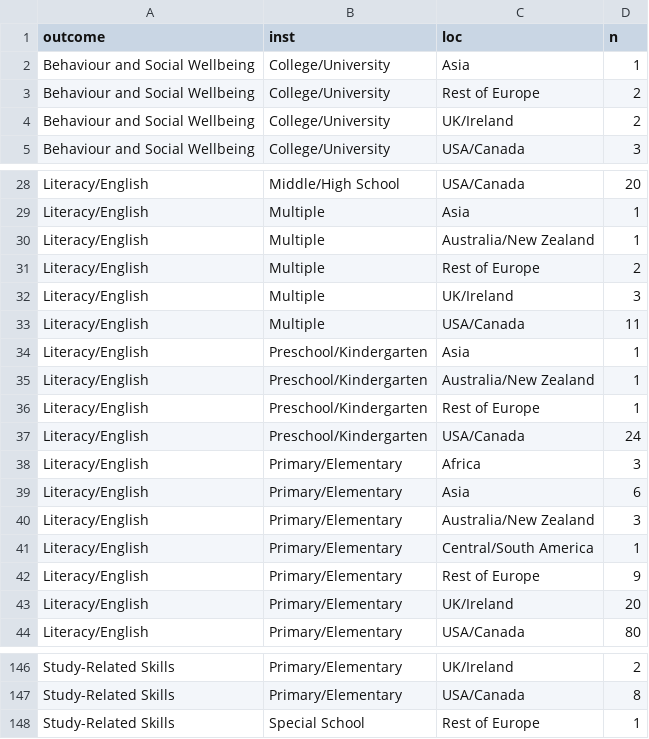
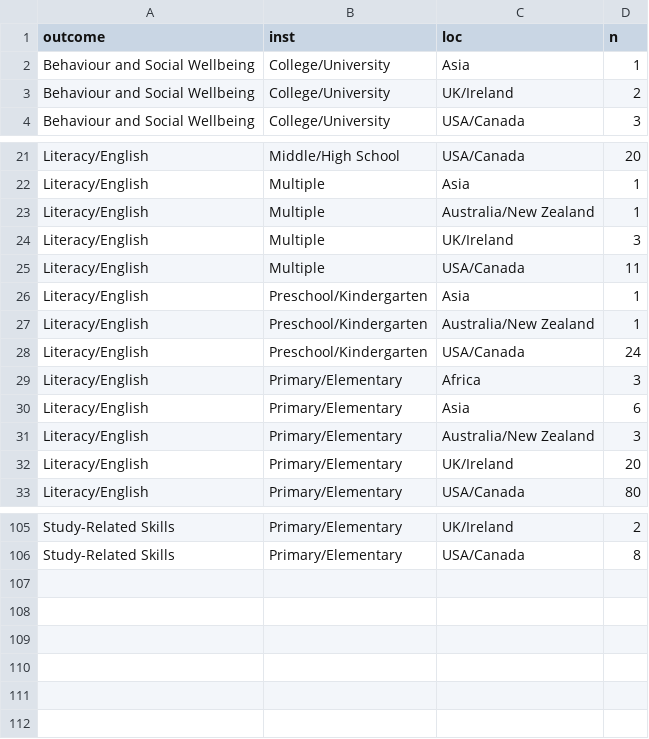
Before and after one commit to nealhaddaway/evimappr, a CSV file: inst/extdata/data.csv, drawn as a sheet; only a part is shown, gaps mark what is left out; the diff covers the shown part only.

```diff
--- a/inst/extdata/data.csv
+++ b/inst/extdata/data.csv
@@ -2,3 +2,2 @@
 "Behaviour and Social Wellbeing","College/University","Asia",1
-"Behaviour and Social Wellbeing","College/University","Rest of Europe",2
 "Behaviour and Social Wellbeing","College/University","UK/Ireland",2
@@ -30,3 +23,2 @@
 "Literacy/English","Multiple","Australia/New Zealand",1
-"Literacy/English","Multiple","Rest of Europe",2
 "Literacy/English","Multiple","UK/Ireland",3
@@ -35,3 +27,2 @@
 "Literacy/English","Preschool/Kindergarten","Australia/New Zealand",1
-"Literacy/English","Preschool/Kindergarten","Rest of Europe",1
 "Literacy/English","Preschool/Kindergarten","USA/Canada",24
@@ -40,4 +31,2 @@
 "Literacy/English","Primary/Elementary","Australia/New Zealand",3
-"Literacy/English","Primary/Elementary","Central/South America",1
-"Literacy/English","Primary/Elementary","Rest of Europe",9
 "Literacy/English","Primary/Elementary","UK/Ireland",20
@@ -147,2 +106 @@
 "Study-Related Skills","Primary/Elementary","USA/Canada",8
-"Study-Related Skills","Special School","Rest of Europe",1
```
Also changed, not shown: 36 removed rows elsewhere in this file, 1 other file.
